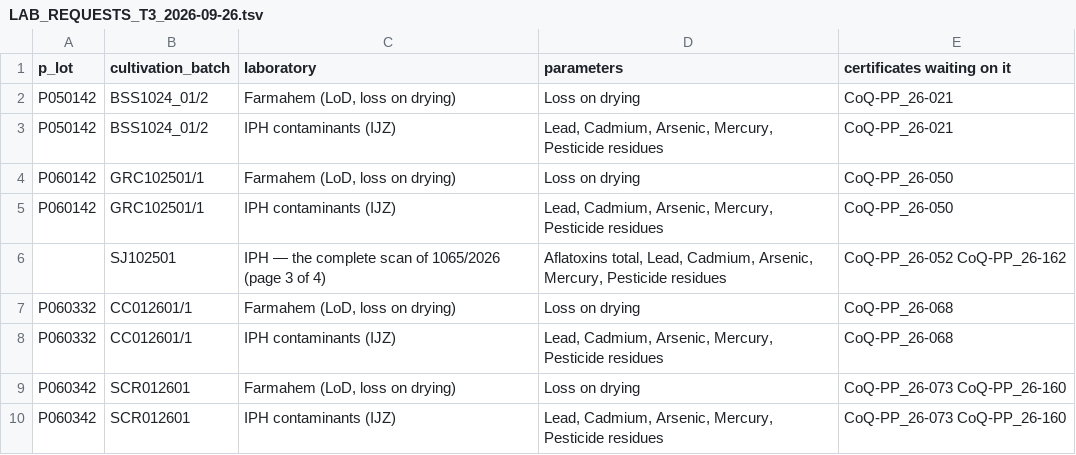
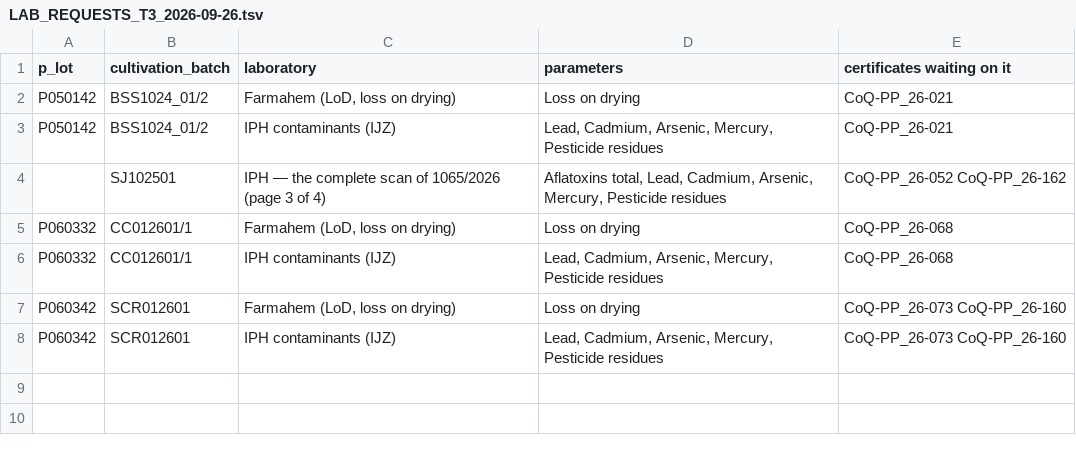
Before and after one commit to 3p4e/letta-stack, a TSV file: deliverables/qc_gap_analysis/tracker/LAB_REQUESTS_T3_2026-09-26.tsv, drawn as a sheet; the diff names each change by its address in the sheet, - before the commit and + after, or states it on an @@ line.

```diff
--- a/deliverables/qc_gap_analysis/tracker/LAB_REQUESTS_T3_2026-09-26.tsv
+++ b/deliverables/qc_gap_analysis/tracker/LAB_REQUESTS_T3_2026-09-26.tsv
-row 4: P060142 | GRC102501/1 | Farmahem (LoD, loss on drying) | Loss on drying | CoQ-PP_26-050
-row 5: P060142 | GRC102501/1 | IPH contaminants (IJZ) | Lead, Cadmium, Arsenic, Mercury, Pesticide residues | CoQ-PP_26-050
```
Also changed, not shown: deliverables/qc_gap_analysis/DELIVER_2026-09-26_T3/CONTENTS.tsv, deliverables/qc_gap_analysis/tracker/EMPTY_RESULTS_AUDIT_T3.tsv, 16 other files.
